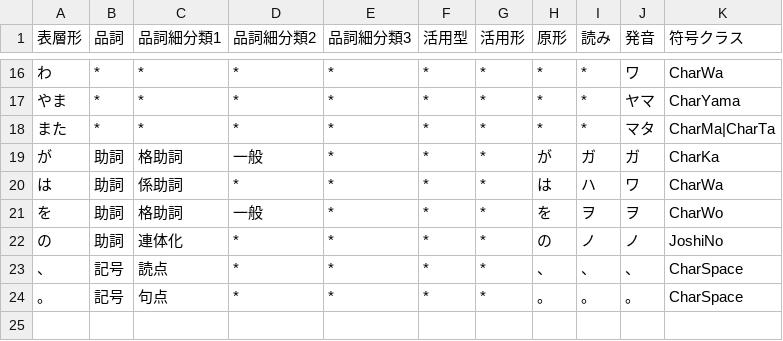
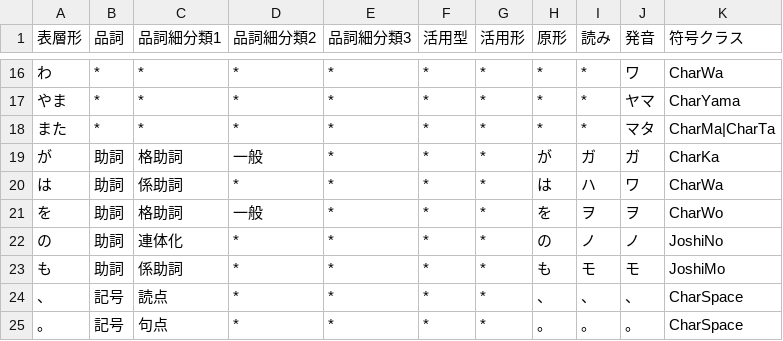
Before and after one commit to Wyess/text2shorthand, a CSV file: text2shorthand/shorthand/shugiin/dictionary.csv, drawn as a sheet; only a part is shown, gaps mark what is left out.

Commit message:
Added JoshiMo

```diff
--- a/text2shorthand/shorthand/shugiin/dictionary.csv
+++ b/text2shorthand/shorthand/shugiin/dictionary.csv
@@ -22,2 +22,3 @@
 の,助詞,連体化,*,*,*,*,の,ノ,ノ,JoshiNo
+も,助詞,係助詞,*,*,*,*,も,モ,モ,JoshiMo
 、,記号,読点,*,*,*,*,、,、,、,CharSpace
```
Also changed, not shown: 2 other files.
